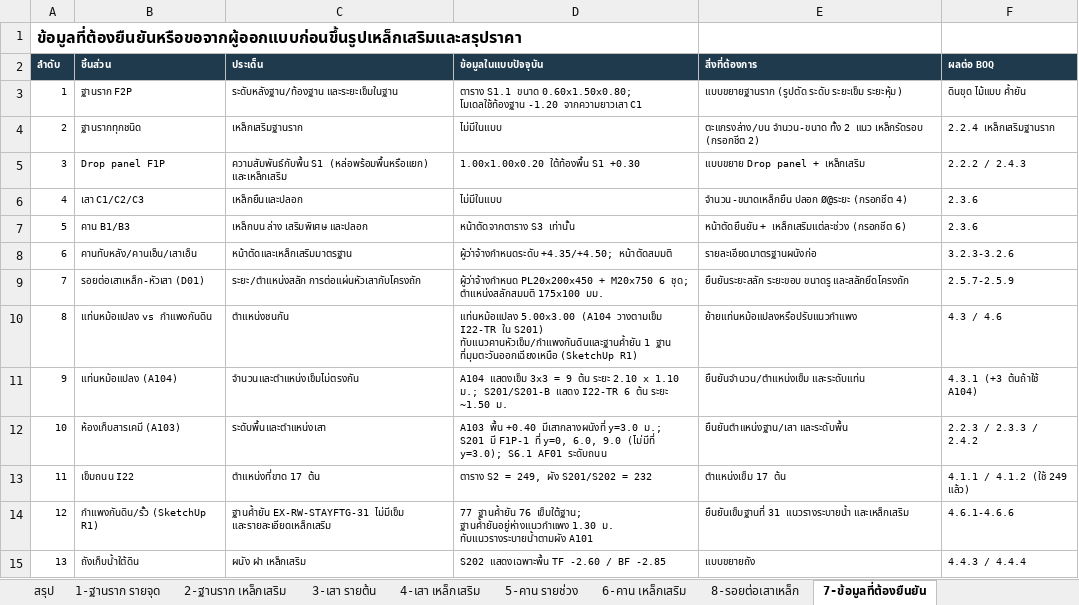
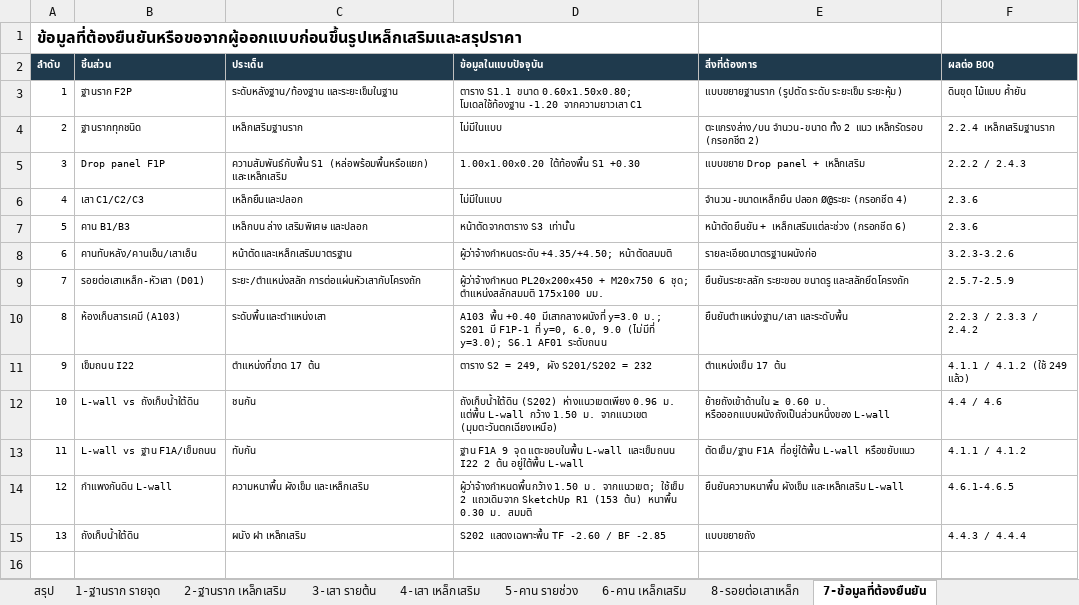
Before and after one commit to WIWATTRAI/LITTLEFARM, an Excel workbook: tongcheng-bim/out/02_ตารางโครงสร้าง_ฐานราก_เสา_คาน.xlsx, sheet 7-ข้อมูลที่ต้องยืนยัน, drawn as a sheet; values as stored, in another font and other column widths than the file's, no borders; the diff names each change by its address in the sheet, - before the commit and + after, or states it on an @@ line.

```diff
--- a/tongcheng-bim/out/02_ตารางโครงสร้าง_ฐานราก_เสา_คาน.xlsx (sheet 7-ข้อมูลที่ต้องยืนยัน)
+++ b/tongcheng-bim/out/02_ตารางโครงสร้าง_ฐานราก_เสา_คาน.xlsx (sheet 7-ข้อมูลที่ต้องยืนยัน)
-B10 (ชิ้นส่วน): แท่นหม้อแปลง vs กำแพงกันดิน
+B10 (ชิ้นส่วน): ห้องเก็บสารเคมี (A103)
-C10 (ประเด็น): ตำแหน่งชนกัน
+C10 (ประเด็น): ระดับพื้นและตำแหน่งเสา
-D10 (ข้อมูลในแบบปัจจุบัน): แท่นหม้อแปลง 5.00x3.00 (A104 วางตามเข็ม I22-TR ใน S201) ทับแนวคานหัวเข็ม/กำแพงกันดินและฐานค้ำยัน 1 ฐาน ที่มุมตะวันออกเฉียงเหนือ (SketchUp R1)
+D10 (ข้อมูลในแบบปัจจุบัน): A103 พื้น +0.40 มีเสากลางผนังที่ y=3.0 ม.; S201 มี F1P-1 ที่ y=0, 6.0, 9.0 (ไม่มีที่ y=3.0); S6.1 AF01 ระดับถนน
-E10 (สิ่งที่ต้องการ): ย้ายแท่นหม้อแปลงหรือปรับแนวกำแพง
+E10 (สิ่งที่ต้องการ): ยืนยันตำแหน่งฐาน/เสา และระดับพื้น
-F10 (ผลต่อ BOQ): 4.3 / 4.6
+F10 (ผลต่อ BOQ): 2.2.3 / 2.3.3 / 2.4.2
-B11 (ชิ้นส่วน): แท่นหม้อแปลง (A104)
+B11 (ชิ้นส่วน): เข็มถนน I22
-C11 (ประเด็น): จำนวนและตำแหน่งเข็มไม่ตรงกัน
+C11 (ประเด็น): ตำแหน่งที่ขาด 17 ต้น
-D11 (ข้อมูลในแบบปัจจุบัน): A104 แสดงเข็ม 3x3 = 9 ต้น ระยะ 2.10 x 1.10 ม.; S201/S201-B แสดง I22-TR 6 ต้น ระยะ ~1.50 ม.
+D11 (ข้อมูลในแบบปัจจุบัน): ตาราง S2 = 249, ผัง S201/S202 = 232
-E11 (สิ่งที่ต้องการ): ยืนยันจำนวน/ตำแหน่งเข็ม และระดับแท่น
+E11 (สิ่งที่ต้องการ): ตำแหน่งเข็ม 17 ต้น
-F11 (ผลต่อ BOQ): 4.3.1 (+3 ต้นถ้าใช้ A104)
+F11 (ผลต่อ BOQ): 4.1.1 / 4.1.2 (ใช้ 249 แล้ว)
-B12 (ชิ้นส่วน): ห้องเก็บสารเคมี (A103)
+B12 (ชิ้นส่วน): L-wall vs ถังเก็บน้ำใต้ดิน
-C12 (ประเด็น): ระดับพื้นและตำแหน่งเสา
+C12 (ประเด็น): ชนกัน
-D12 (ข้อมูลในแบบปัจจุบัน): A103 พื้น +0.40 มีเสากลางผนังที่ y=3.0 ม.; S201 มี F1P-1 ที่ y=0, 6.0, 9.0 (ไม่มีที่ y=3.0); S6.1 AF01 ระดับถนน
+D12 (ข้อมูลในแบบปัจจุบัน): ถังเก็บน้ำใต้ดิน (S202) ห่างแนวเขตเพียง 0.96 ม. แต่พื้น L-wall กว้าง 1.50 ม. จากแนวเขต (มุมตะวันตกเฉียงเหนือ)
-E12 (สิ่งที่ต้องการ): ยืนยันตำแหน่งฐาน/เสา และระดับพื้น
+E12 (สิ่งที่ต้องการ): ย้ายถังเข้าด้านใน ≥ 0.60 ม. หรือออกแบบผนังถังเป็นส่วนหนึ่งของ L-wall
-F12 (ผลต่อ BOQ): 2.2.3 / 2.3.3 / 2.4.2
+F12 (ผลต่อ BOQ): 4.4 / 4.6
-B13 (ชิ้นส่วน): เข็มถนน I22
+B13 (ชิ้นส่วน): L-wall vs ฐาน F1A/เข็มถนน
-C13 (ประเด็น): ตำแหน่งที่ขาด 17 ต้น
+C13 (ประเด็น): ทับกัน
-D13 (ข้อมูลในแบบปัจจุบัน): ตาราง S2 = 249, ผัง S201/S202 = 232
+D13 (ข้อมูลในแบบปัจจุบัน): ฐาน F1A 9 จุด แตะขอบในพื้น L-wall และเข็มถนน I22 2 ต้น อยู่ใต้พื้น L-wall
-E13 (สิ่งที่ต้องการ): ตำแหน่งเข็ม 17 ต้น
+E13 (สิ่งที่ต้องการ): ตัดเข็ม/ฐาน F1A ที่อยู่ใต้พื้น L-wall หรือขยับแนว
-F13 (ผลต่อ BOQ): 4.1.1 / 4.1.2 (ใช้ 249 แล้ว)
+F13 (ผลต่อ BOQ): 4.1.1 / 4.1.2
-B14 (ชิ้นส่วน): กำแพงกันดิน/รั้ว (SketchUp R1)
+B14 (ชิ้นส่วน): กำแพงกันดิน L-wall
-C14 (ประเด็น): ฐานค้ำยัน EX-RW-STAYFTG-31 ไม่มีเข็ม และรายละเอียดเหล็กเสริม
+C14 (ประเด็น): ความหนาพื้น ผังเข็ม และเหล็กเสริม
-D14 (ข้อมูลในแบบปัจจุบัน): 77 ฐานค้ำยัน 76 เข็มใต้ฐาน; ฐานค้ำยันอยู่ห่างแนวกำแพง 1.30 ม. ทับแนวรางระบายน้ำตามผัง A101
+D14 (ข้อมูลในแบบปัจจุบัน): ผู้ว่าจ้างกำหนดพื้นกว้าง 1.50 ม. จากแนวเขต; ใช้เข็ม 2 แถวเดิมจาก SketchUp R1 (153 ต้น) หนาพื้น 0.30 ม. สมมติ
-E14 (สิ่งที่ต้องการ): ยืนยันเข็มฐานที่ 31 แนวรางระบายน้ำ และเหล็กเสริม
+E14 (สิ่งที่ต้องการ): ยืนยันความหนาพื้น ผังเข็ม และเหล็กเสริม L-wall
-F14 (ผลต่อ BOQ): 4.6.1-4.6.6
+F14 (ผลต่อ BOQ): 4.6.1-4.6.5
```
Also changed, not shown: sheet 1-ฐานราก รายจุด, sheet สรุป, sheet 2-ฐานราก เหล็กเสริม, tongcheng-bim/out/01_BOQ_งานหลัก_v2.xlsx, tongcheng-bim/out/TC-WH_BIM_QTO.xlsx, 8 other files.
